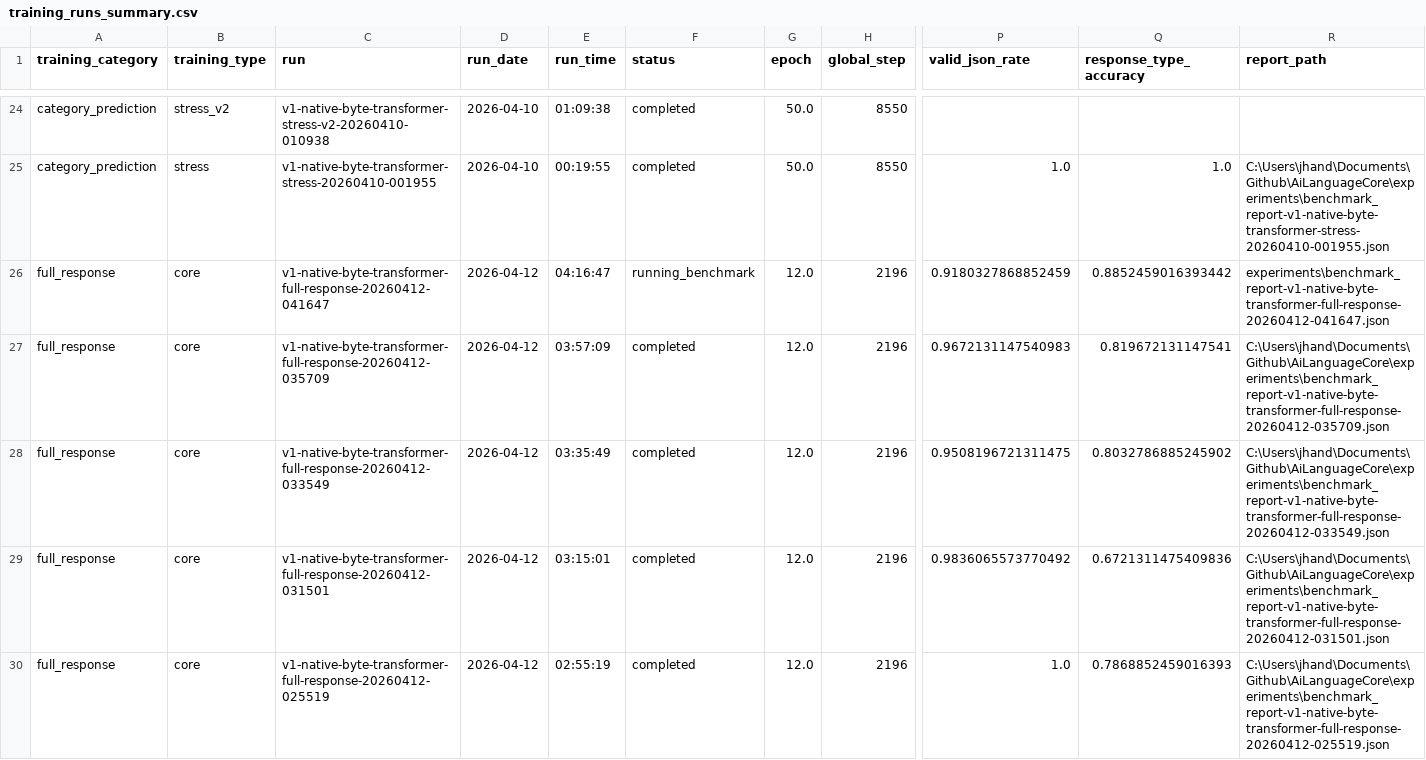
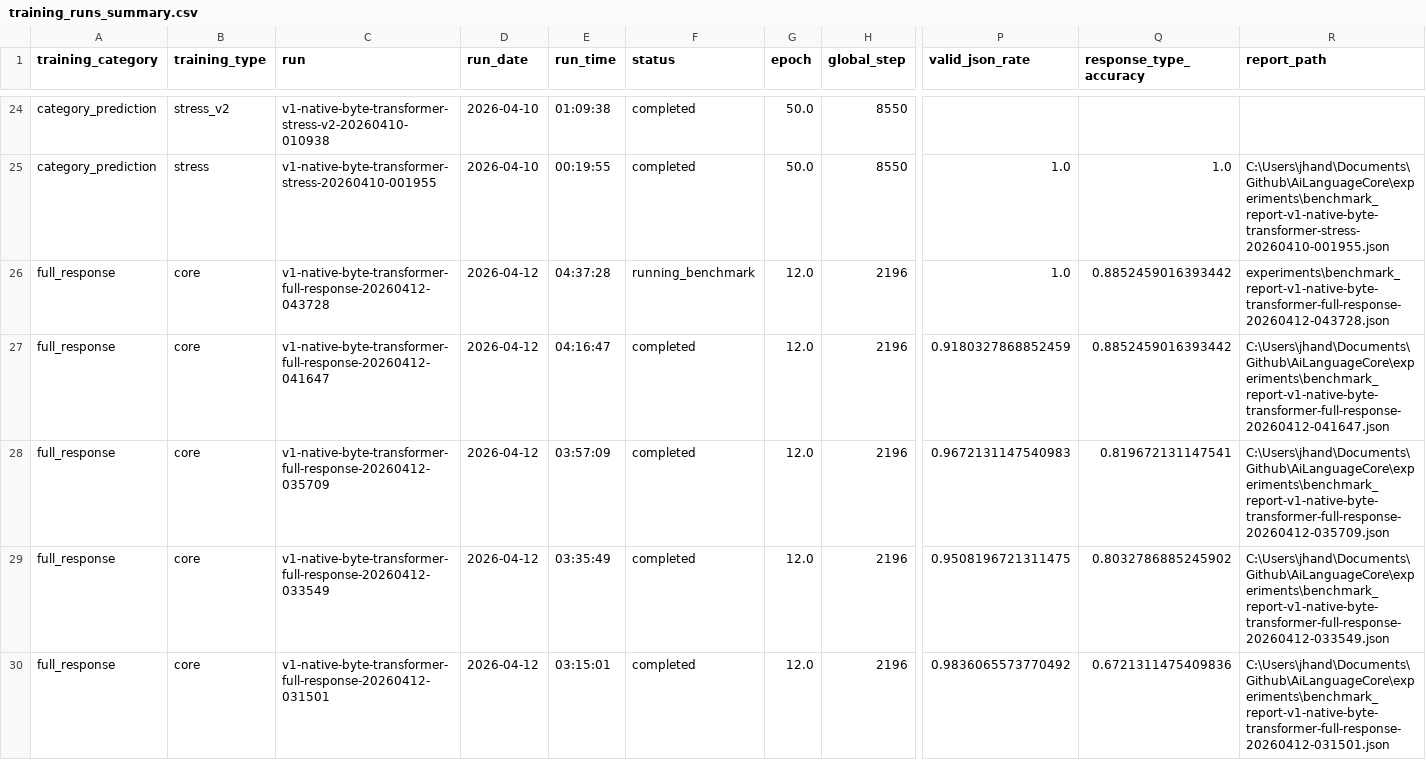
Before and after one commit to TheQuantifier/AiLanguageCore, a CSV file: experiments/training_runs_summary.csv, drawn as a sheet; only a part is shown, gaps mark what is left out; the shorter side is filled out with more unchanged rows; addresses are those after the commit; rows hold the shown columns only; the diff names each change by its address in the sheet, - before the commit and + after, or states it on an @@ line.

```diff
--- a/experiments/training_runs_summary.csv
+++ b/experiments/training_runs_summary.csv
+row 26: full_response | core | v1-native-byte-transformer-full-response-20260412-043728 | 2026-04-12 | 04:37:28 | running_benchmark | 12.0 | 2196 | 1.0 | 0.8852459016393442 | experiments\benchmark_report-v1-native-byte-transformer-full-response-20260412-043728.json
-F27 (status): running_benchmark
+F27 (status): completed
-R27 (report_path): experiments\benchmark_report-v1-native-byte-transformer-full-response-20260412-041647.json
+R27 (report_path): C:\Users\jhand\Documents\Github\AiLanguageCore\experiments\benchmark_report-v1-native-byte-transformer-full-response-20260412-041647.json
```
Also changed, not shown: 8 other files.
